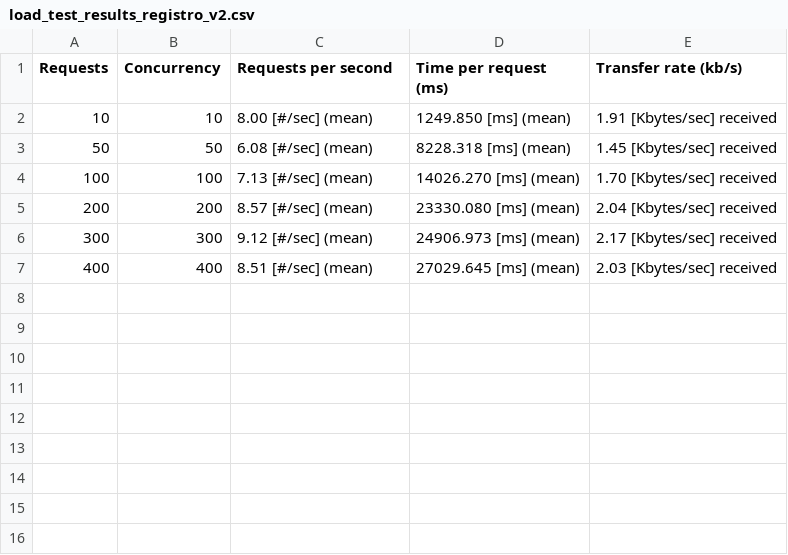
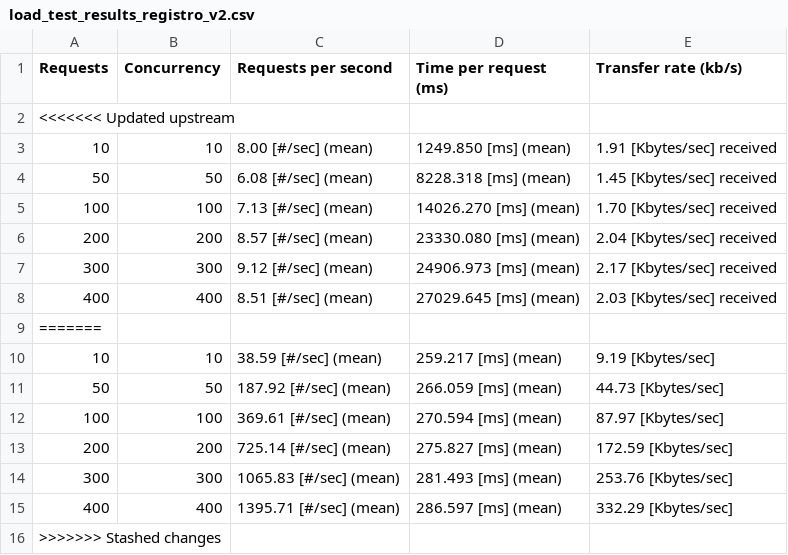
Before and after one commit to dparejaUniandes/DSNube-MISW4204-2024-12, a CSV file: tester/load_test_results_registro_v2.csv, drawn as a sheet; the diff names each change by its address in the sheet, - before the commit and + after, or states it on an @@ line.

```diff
--- a/tester/load_test_results_registro_v2.csv
+++ b/tester/load_test_results_registro_v2.csv
+row 2: <<<<<<< Updated upstream
+row 9: =======
+row 10: 10 | 10 | 38.59 [#/sec] (mean) | 259.217 [ms] (mean) | 9.19 [Kbytes/sec]
+row 11: 50 | 50 | 187.92 [#/sec] (mean) | 266.059 [ms] (mean) | 44.73 [Kbytes/sec]
+row 12: 100 | 100 | 369.61 [#/sec] (mean) | 270.594 [ms] (mean) | 87.97 [Kbytes/sec]
+row 13: 200 | 200 | 725.14 [#/sec] (mean) | 275.827 [ms] (mean) | 172.59 [Kbytes/sec]
+row 14: 300 | 300 | 1065.83 [#/sec] (mean) | 281.493 [ms] (mean) | 253.76 [Kbytes/sec]
+row 15: 400 | 400 | 1395.71 [#/sec] (mean) | 286.597 [ms] (mean) | 332.29 [Kbytes/sec]
+row 16: >>>>>>> Stashed changes
```
Also changed, not shown: tester/load_test_results_carga_de_video_v1.csv, tester/load_test_results_carga_de_video_v2.csv, 4 other files.
